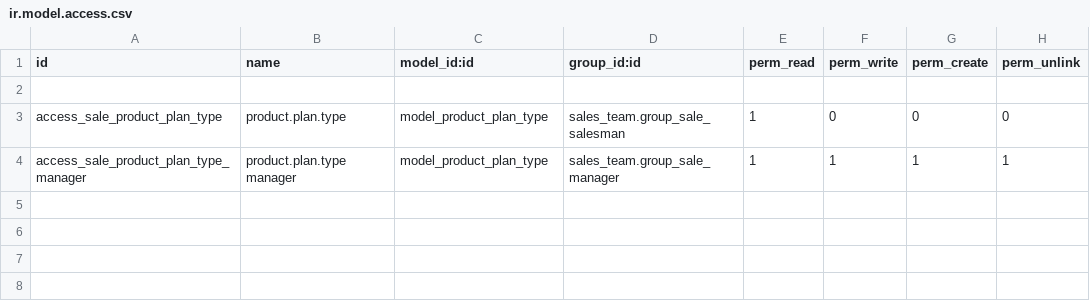
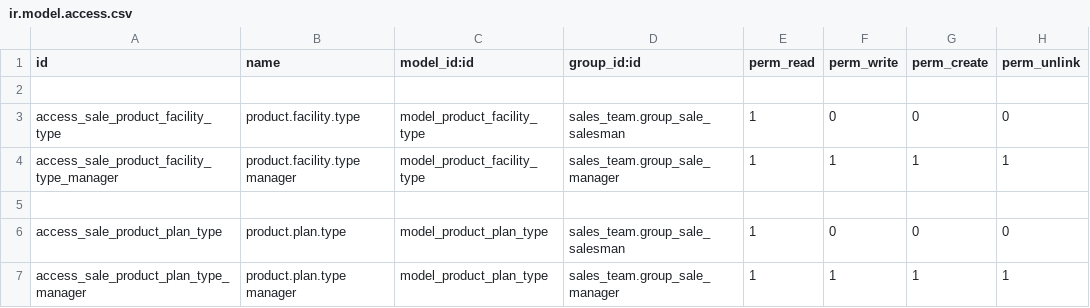
Before and after one commit to awb-yan/dev-1004, a CSV file: awb_product_segmentation/security/ir.model.access.csv, drawn as a sheet; the diff names each change by its address in the sheet, - before the commit and + after, or states it on an @@ line.

```diff
--- a/awb_product_segmentation/security/ir.model.access.csv
+++ b/awb_product_segmentation/security/ir.model.access.csv
+row 3: access_sale_product_facility_type | product.facility.type | model_product_facility_type | sales_team.group_sale_salesman | 1 | 0 | 0 | 0
+row 4: access_sale_product_facility_type_manager | product.facility.type manager | model_product_facility_type | sales_team.group_sale_manager | 1 | 1 | 1 | 1
+row 5: (empty)
```
Also changed, not shown: awb_amount_based_approvals/security/ir.rule.csv, 39 other files.
